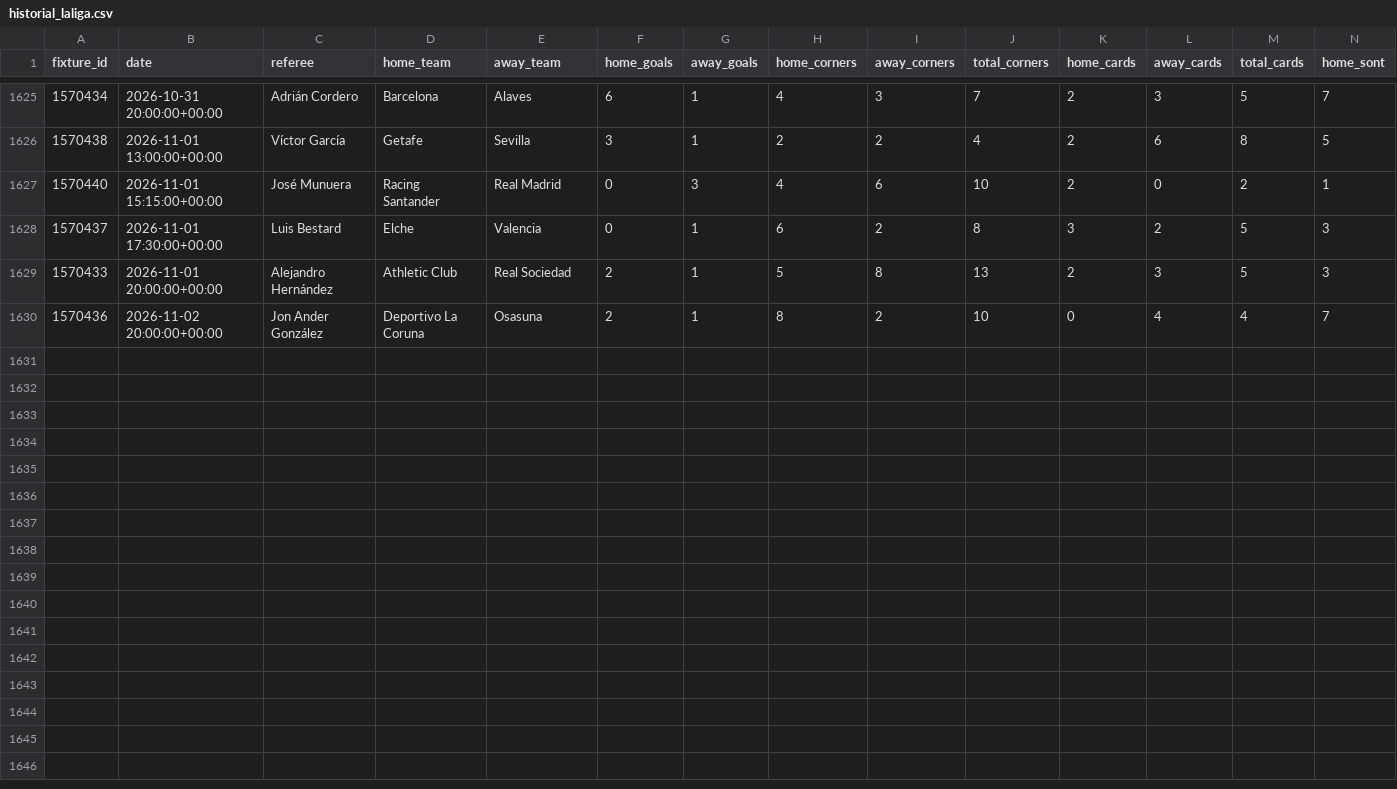
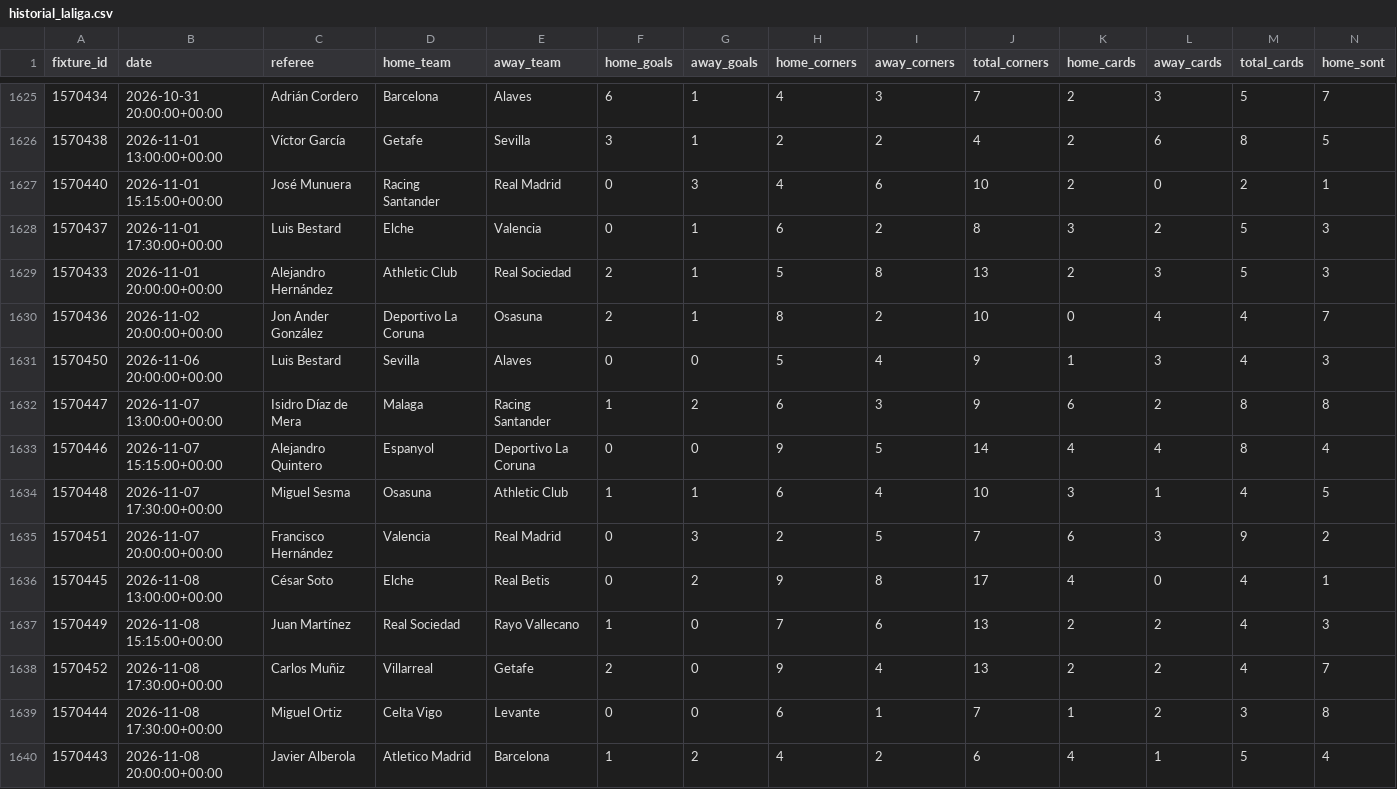
Before and after one commit to RJBarrera/goalx, a CSV file: server/historial_laliga.csv, drawn as a sheet; only a part is shown, gaps mark what is left out; rows hold the shown columns only; the diff names each change by its address in the sheet, - before the commit and + after, or states it on an @@ line.

```diff
--- a/server/historial_laliga.csv
+++ b/server/historial_laliga.csv
+row 1631: 1570450 | 2026-11-06 20:00:00+00:00 | Luis Bestard | Sevilla | Alaves | 0 | 0 | 5 | 4 | 9 | 1 | 3 | 4 | 3
+row 1632: 1570447 | 2026-11-07 13:00:00+00:00 | Isidro Díaz de Mera | Malaga | Racing Santander | 1 | 2 | 6 | 3 | 9 | 6 | 2 | 8 | 8
+row 1633: 1570446 | 2026-11-07 15:15:00+00:00 | Alejandro Quintero | Espanyol | Deportivo La Coruna | 0 | 0 | 9 | 5 | 14 | 4 | 4 | 8 | 4
+row 1634: 1570448 | 2026-11-07 17:30:00+00:00 | Miguel Sesma | Osasuna | Athletic Club | 1 | 1 | 6 | 4 | 10 | 3 | 1 | 4 | 5
+row 1635: 1570451 | 2026-11-07 20:00:00+00:00 | Francisco Hernández | Valencia | Real Madrid | 0 | 3 | 2 | 5 | 7 | 6 | 3 | 9 | 2
+row 1636: 1570445 | 2026-11-08 13:00:00+00:00 | César Soto | Elche | Real Betis | 0 | 2 | 9 | 8 | 17 | 4 | 0 | 4 | 1
+row 1637: 1570449 | 2026-11-08 15:15:00+00:00 | Juan Martínez | Real Sociedad | Rayo Vallecano | 1 | 0 | 7 | 6 | 13 | 2 | 2 | 4 | 3
+row 1638: 1570452 | 2026-11-08 17:30:00+00:00 | Carlos Muñiz | Villarreal | Getafe | 2 | 0 | 9 | 4 | 13 | 2 | 2 | 4 | 7
+row 1639: 1570444 | 2026-11-08 17:30:00+00:00 | Miguel Ortiz | Celta Vigo | Levante | 0 | 0 | 6 | 1 | 7 | 1 | 2 | 3 | 8
+row 1640: 1570443 | 2026-11-08 20:00:00+00:00 | Javier Alberola | Atletico Madrid | Barcelona | 1 | 2 | 4 | 2 | 6 | 4 | 1 | 5 | 4
```
Also changed, not shown: server/data/bundesliga/historial_bundesliga.csv, server/data/laliga/historial_laliga.csv, 10 other files.
